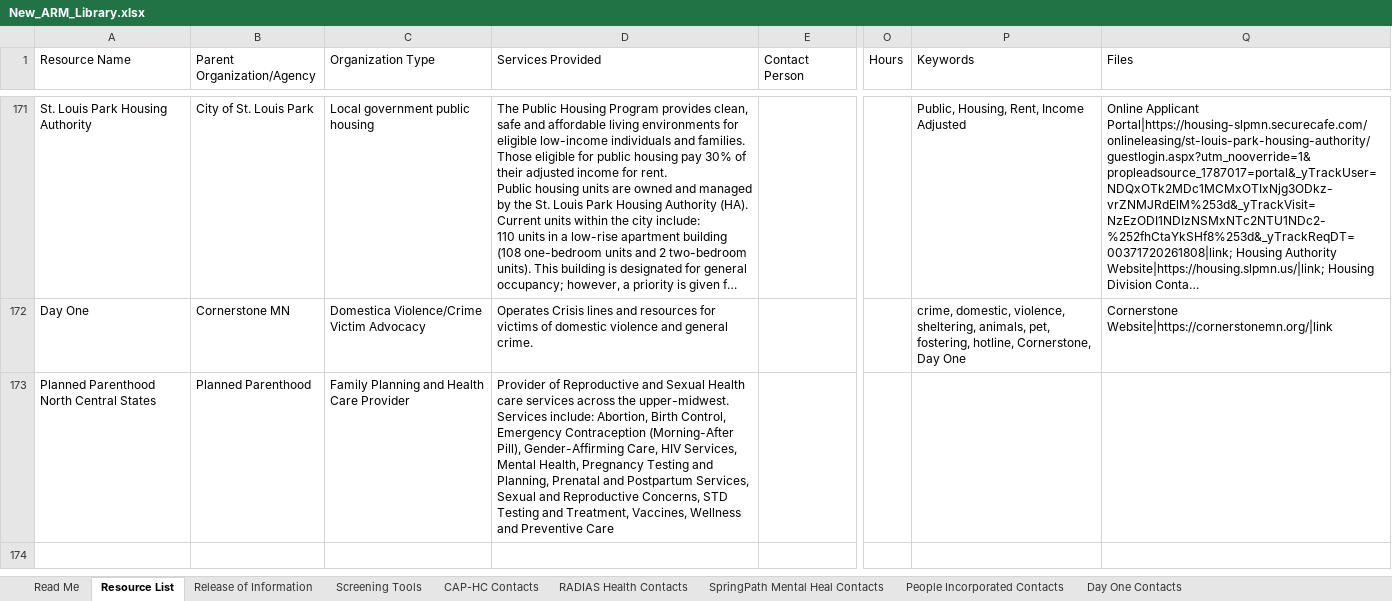
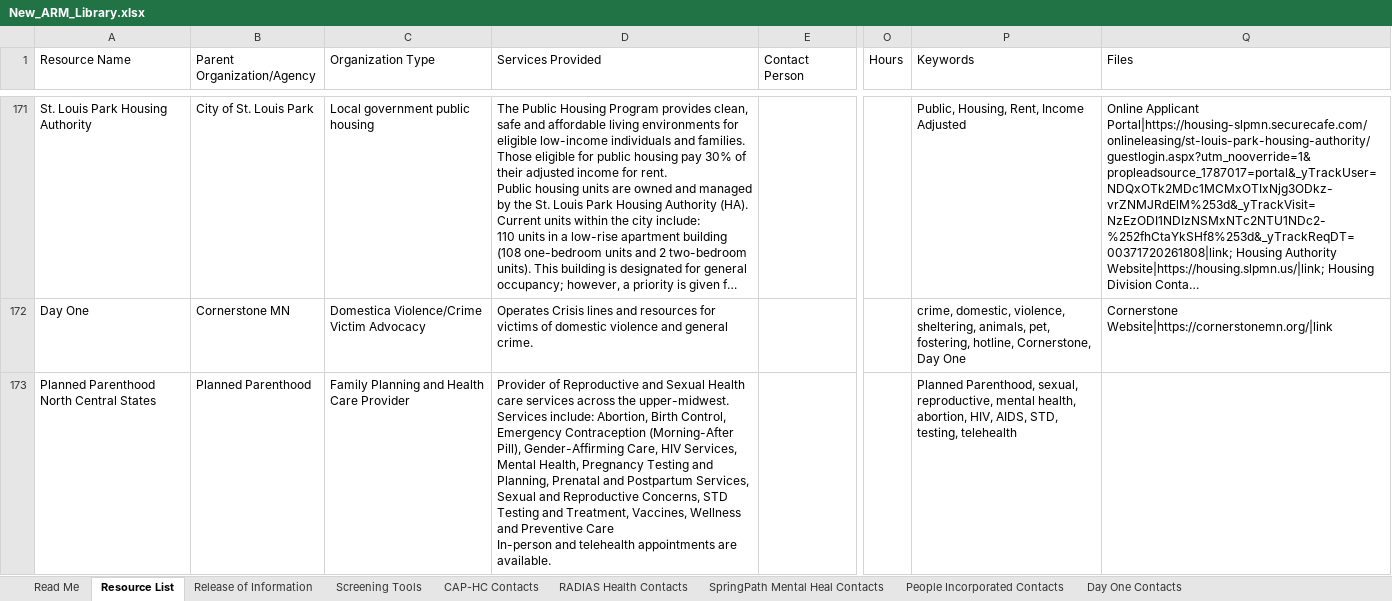
Before and after one commit to slpfd-arml/ARML, an Excel workbook: ARM-Builder/New_ARM_Library.xlsx, sheet Resource List, drawn as a sheet; only a part is shown, gaps mark what is left out; long unchanged cells end in …; values as stored, in another font and other column widths than the file's, no borders; ↵ is a line break in a cell; the diff names each change by its address in the sheet, - before the commit and + after, or states it on an @@ line.

Commit message:
Edit resource: Planned Parenthood North Central States

```diff
--- a/ARM-Builder/New_ARM_Library.xlsx (sheet Resource List)
+++ b/ARM-Builder/New_ARM_Library.xlsx (sheet Resource List)
-D173 (Services Provided): …Preventive Care
+D173 (Services Provided): …Preventive Care ↵ In-person and telehealth appointments are available.
-P173 (Keywords): (empty)
+P173 (Keywords): Planned Parenthood, sexual, reproductive, mental health, abortion, HIV, AIDS, STD, testing, telehealth
```
